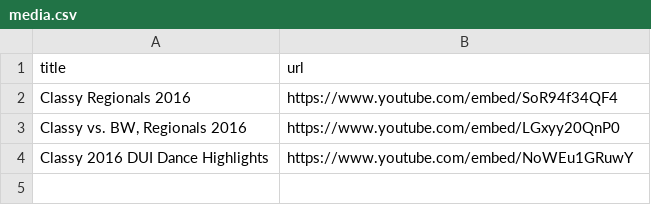
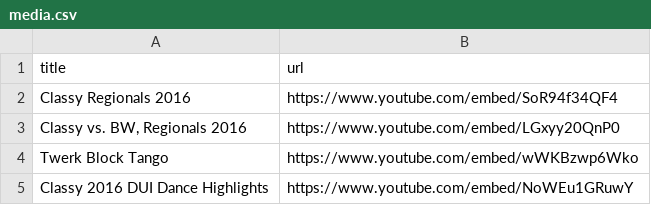
Before and after one commit to mskeving/classyultimate, a CSV file: _data/media.csv, drawn as a sheet.

Commit message:
twerk block tango

```diff
--- a/_data/media.csv
+++ b/_data/media.csv
@@ -3,2 +3,3 @@ Classy Regionals 2016,https://www.youtube.com/embed/SoR94f34QF4
 "Classy vs. BW, Regionals 2016",https://www.youtube.com/embed/LGxyy20QnP0
+Twerk Block Tango,https://www.youtube.com/embed/wWKBzwp6Wko
 Classy 2016 DUI Dance Highlights,https://www.youtube.com/embed/NoWEu1GRuwY
```
